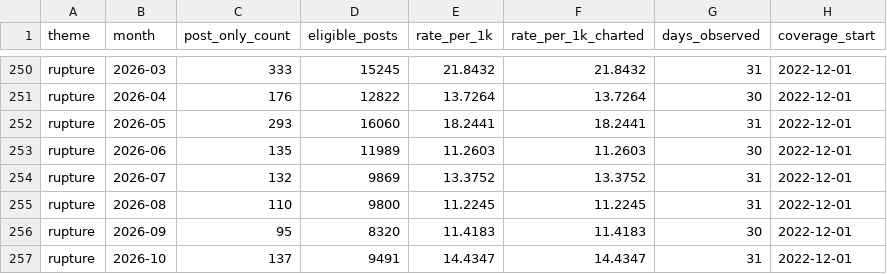
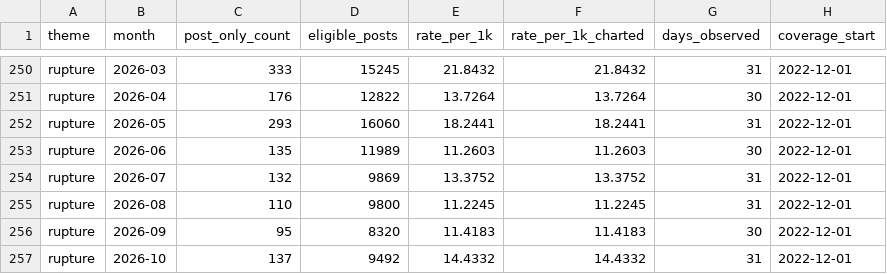
Before and after one commit to hopeshub/myfriendisai, a CSV file: web/public/dataset/v1/monthly_theme_counts.csv, drawn as a sheet; only a part is shown, gaps mark what is left out; the diff covers the shown part only.

```diff
--- a/web/public/dataset/v1/monthly_theme_counts.csv
+++ b/web/public/dataset/v1/monthly_theme_counts.csv
@@ -256,2 +256,2 @@ rupture,2026-08,110,9800,11.2245,11.2245,31,2022-12-01
 rupture,2026-09,95,8320,11.4183,11.4183,30,2022-12-01
-rupture,2026-10,137,9491,14.4347,14.4347,31,2022-12-01
+rupture,2026-10,137,9492,14.4332,14.4332,31,2022-12-01
```
Also changed, not shown: 15 edited cells elsewhere in this file, web/public/dataset/v1/monthly_community_volumes.csv, 20 other files.
